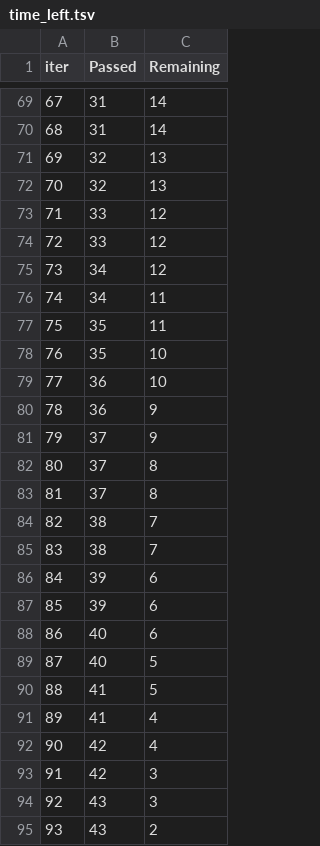
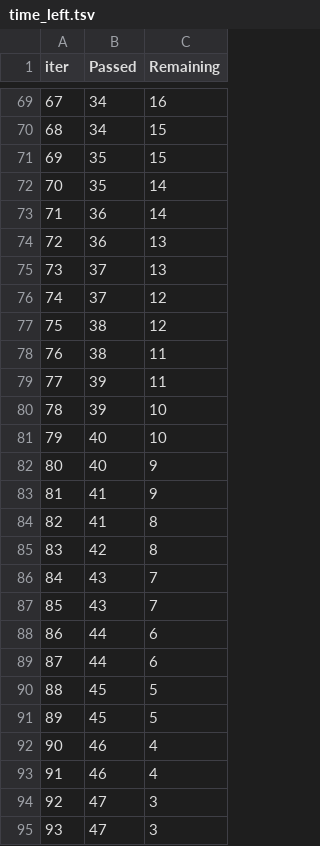
Before and after one commit to krishmaniyar/Student-Exam-Predictor, a TSV file: catboost_info/time_left.tsv, drawn as a sheet; only a part is shown, gaps mark what is left out; the diff covers the shown part only.

```diff
--- a/catboost_info/time_left.tsv
+++ b/catboost_info/time_left.tsv
@@ -69,27 +69,27 @@ iter	Passed	Remaining
-67	31	14
-68	31	14
-69	32	13
-70	32	13
-71	33	12
-72	33	12
-73	34	12
-74	34	11
-75	35	11
-76	35	10
-77	36	10
-78	36	9
-79	37	9
-80	37	8
-81	37	8
-82	38	7
-83	38	7
-84	39	6
-85	39	6
-86	40	6
-87	40	5
-88	41	5
-89	41	4
-90	42	4
-91	42	3
-92	43	3
-93	43	2
+67	34	16
+68	34	15
+69	35	15
+70	35	14
+71	36	14
+72	36	13
+73	37	13
+74	37	12
+75	38	12
+76	38	11
+77	39	11
+78	39	10
+79	40	10
+80	40	9
+81	41	9
+82	41	8
+83	42	8
+84	43	7
+85	43	7
+86	44	6
+87	44	6
+88	45	5
+89	45	5
+90	46	4
+91	46	4
+92	47	3
+93	47	3
```
Also changed, not shown: 132 edited cells elsewhere in this file, 14 other files.
